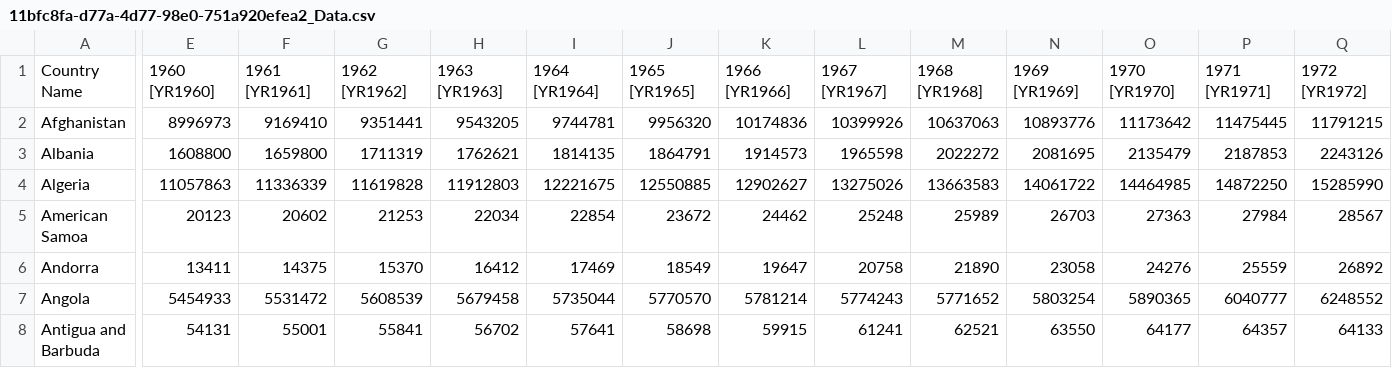
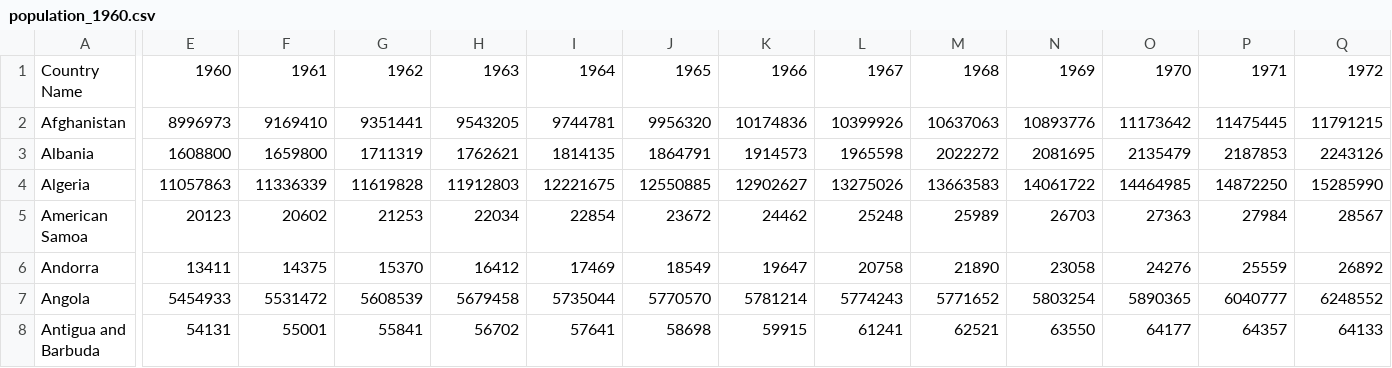
Before and after one commit to smaups/project_3, a CSV file: population_1960.csv (was 11bfc8fa-d77a-4d77-98e0-751a920efea2_Data.csv), drawn as a sheet; only a part is shown, gaps mark what is left out; the diff covers the shown part only; the diff names each change by its address in the sheet, - before the commit and + after, or states it on an @@ line.

```diff
--- a/11bfc8fa-d77a-4d77-98e0-751a920efea2_Data.csv
+++ b/population_1960.csv
-E1: 1960 [YR1960]
+E1: 1960
-F1: 1961 [YR1961]
+F1: 1961
-G1: 1962 [YR1962]
+G1: 1962
-H1: 1963 [YR1963]
+H1: 1963
-I1: 1964 [YR1964]
+I1: 1964
-J1: 1965 [YR1965]
+J1: 1965
-K1: 1966 [YR1966]
+K1: 1966
-L1: 1967 [YR1967]
+L1: 1967
-M1: 1968 [YR1968]
+M1: 1968
-N1: 1969 [YR1969]
+N1: 1969
-O1: 1970 [YR1970]
+O1: 1970
-P1: 1971 [YR1971]
+P1: 1971
-Q1: 1972 [YR1972]
+Q1: 1972
```
Also changed, not shown: 46 edited cells elsewhere in this file, 4 other files.
